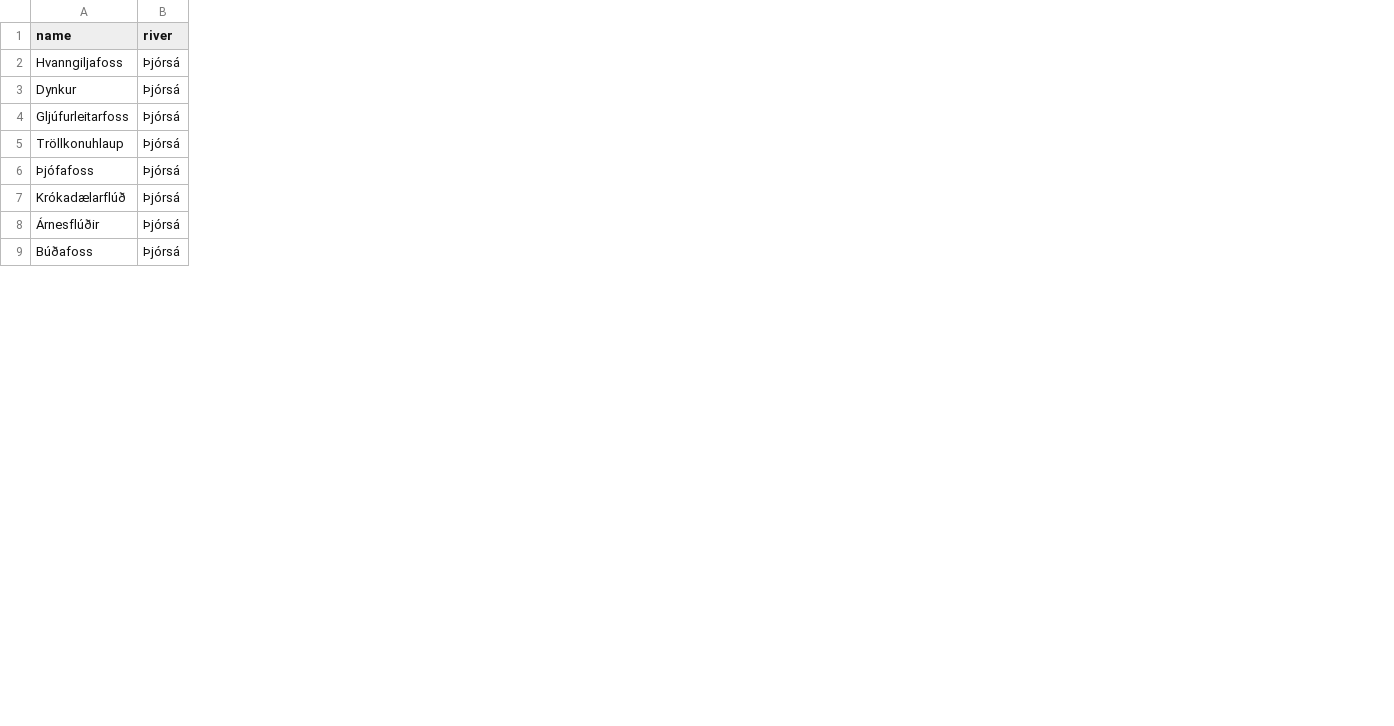
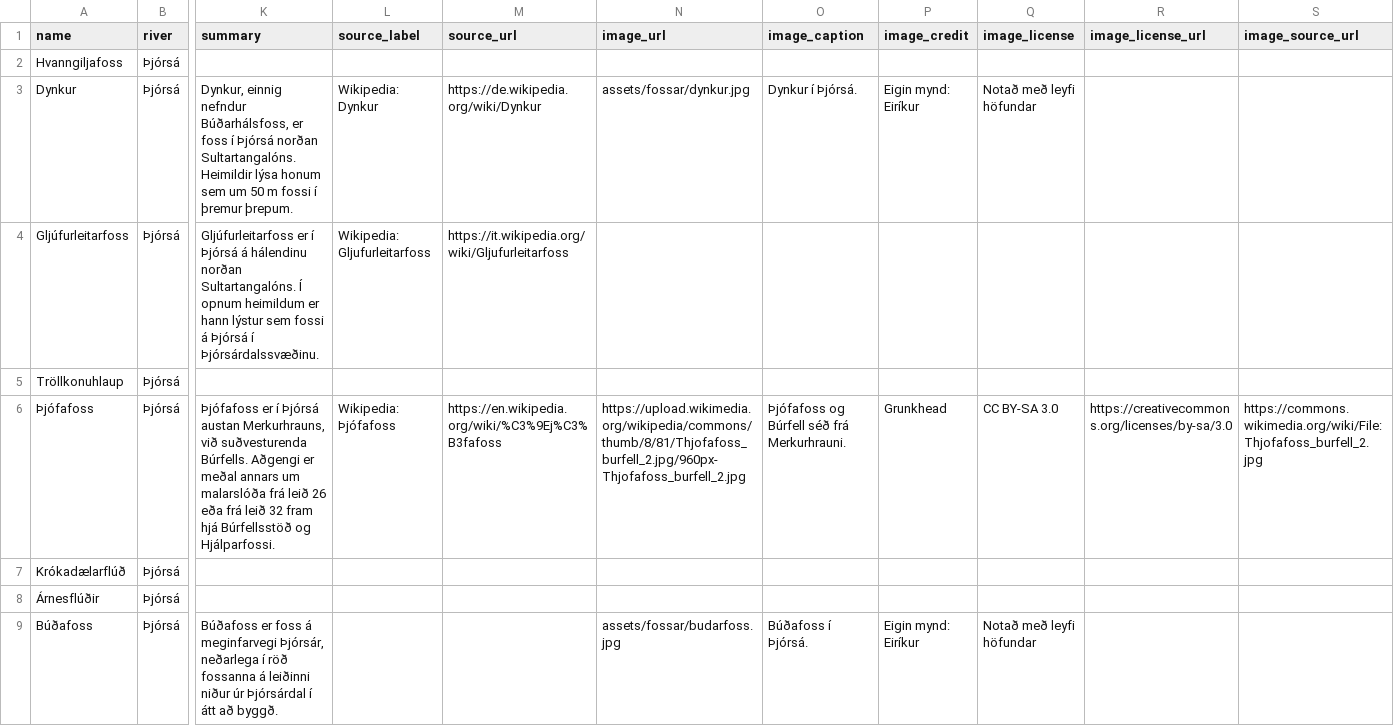
Before and after one commit to eirikurg/fossaferd-simonar-2026, a CSV file: thjorsa_fossar_listi.csv, drawn as a sheet; only a part is shown, gaps mark what is left out; the diff names each change by its address in the sheet, - before the commit and + after, or states it on an @@ line.

```diff
--- a/thjorsa_fossar_listi.csv
+++ b/thjorsa_fossar_listi.csv
+column K (summary), rows 3-9: Dynkur, einnig nefndur Búðarhálsfoss, er foss í Þjórsá norðan Sultartangalóns. Heimildir lýsa honum sem um 50 m fossi í þremur þrepum. | Gljúfurleitarfoss er í Þjórsá á hálendinu norðan Sultartangalóns. Í opnum heimildum er hann lýstur sem fossi á Þjórsá í Þjórsárdalssvæðinu. |  | Þjófafoss er í Þjórsá austan Merkurhrauns, við suðvesturenda Búrfells. Aðgengi er meðal annars um malarslóða frá leið 26 eða frá leið 32 fram hjá Búrfellsstöð og Hjálparfossi. |  |  | Búðafoss er foss á meginfarvegi Þjórsár, neðarlega í röð fossanna á leiðinni niður úr Þjórsárdal í átt að byggð.
+column L (source_label), rows 3-6: Wikipedia: Dynkur | Wikipedia: Gljufurleitarfoss |  | Wikipedia: Þjófafoss
+column M (source_url), rows 3-6: https://de.wikipedia.org/wiki/Dynkur | https://it.wikipedia.org/wiki/Gljufurleitarfoss |  | https://en.wikipedia.org/wiki/%C3%9Ej%C3%B3fafoss
+column N (image_url), rows 3-9: assets/fossar/dynkur.jpg |  |  | https://upload.wikimedia.org/wikipedia/commons/thumb/8/81/Thjofafoss_burfell_2.jpg/960px-Thjofafoss_burfell_2.jpg |  |  | assets/fossar/budarfoss.jpg
+column O (image_caption), rows 3-9: Dynkur í Þjórsá. |  |  | Þjófafoss og Búrfell séð frá Merkurhrauni. |  |  | Búðafoss í Þjórsá.
+column P (image_credit), rows 3-9: Eigin mynd: Eiríkur |  |  | Grunkhead |  |  | Eigin mynd: Eiríkur
+column Q (image_license), rows 3-9: Notað með leyfi höfundar |  |  | CC BY-SA 3.0 |  |  | Notað með leyfi höfundar
+column R (image_license_url), row 6: https://creativecommons.org/licenses/by-sa/3.0
+column S (image_source_url), row 6: https://commons.wikimedia.org/wiki/File:Thjofafoss_burfell_2.jpg
```
Also changed, not shown: 4 other files.
